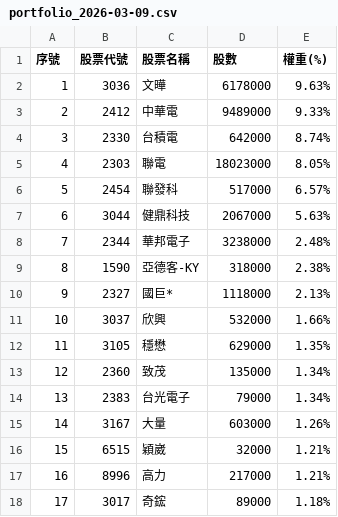
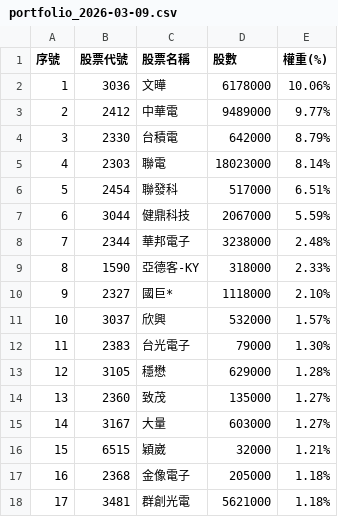
Before and after one commit to alstonchen14-maker/00993a-report, a CSV file: history/portfolio_2026-03-09.csv, drawn as a sheet; only a part is shown; the diff covers the shown part only.

```diff
--- a/history/portfolio_2026-03-09.csv
+++ b/history/portfolio_2026-03-09.csv
@@ -1,18 +1,18 @@
 序號,股票代號,股票名稱,股數,權重(%)
-1,3036,文曄,6178000,9.63%
-2,2412,中華電,9489000,9.33%
-3,2330,台積電,642000,8.74%
-4,2303,聯電,18023000,8.05%
-5,2454,聯發科,517000,6.57%
-6,3044,健鼎科技,2067000,5.63%
+1,3036,文曄,6178000,10.06%
+2,2412,中華電,9489000,9.77%
+3,2330,台積電,642000,8.79%
+4,2303,聯電,18023000,8.14%
+5,2454,聯發科,517000,6.51%
+6,3044,健鼎科技,2067000,5.59%
 7,2344,華邦電子,3238000,2.48%
-8,1590,亞德客-KY,318000,2.38%
-9,2327,國巨*,1118000,2.13%
-10,3037,欣興,532000,1.66%
-11,3105,穩懋,629000,1.35%
-12,2360,致茂,135000,1.34%
-13,2383,台光電子,79000,1.34%
-14,3167,大量,603000,1.26%
+8,1590,亞德客-KY,318000,2.33%
+9,2327,國巨*,1118000,2.10%
+10,3037,欣興,532000,1.57%
+11,2383,台光電子,79000,1.30%
+12,3105,穩懋,629000,1.28%
+13,2360,致茂,135000,1.27%
+14,3167,大量,603000,1.27%
 15,6515,穎崴,32000,1.21%
-16,8996,高力,217000,1.21%
-17,3017,奇鋐,89000,1.18%
+16,2368,金像電子,205000,1.18%
+17,3481,群創光電,5621000,1.18%
```
Also changed, not shown: 112 edited cells elsewhere in this file, 1 other file.
